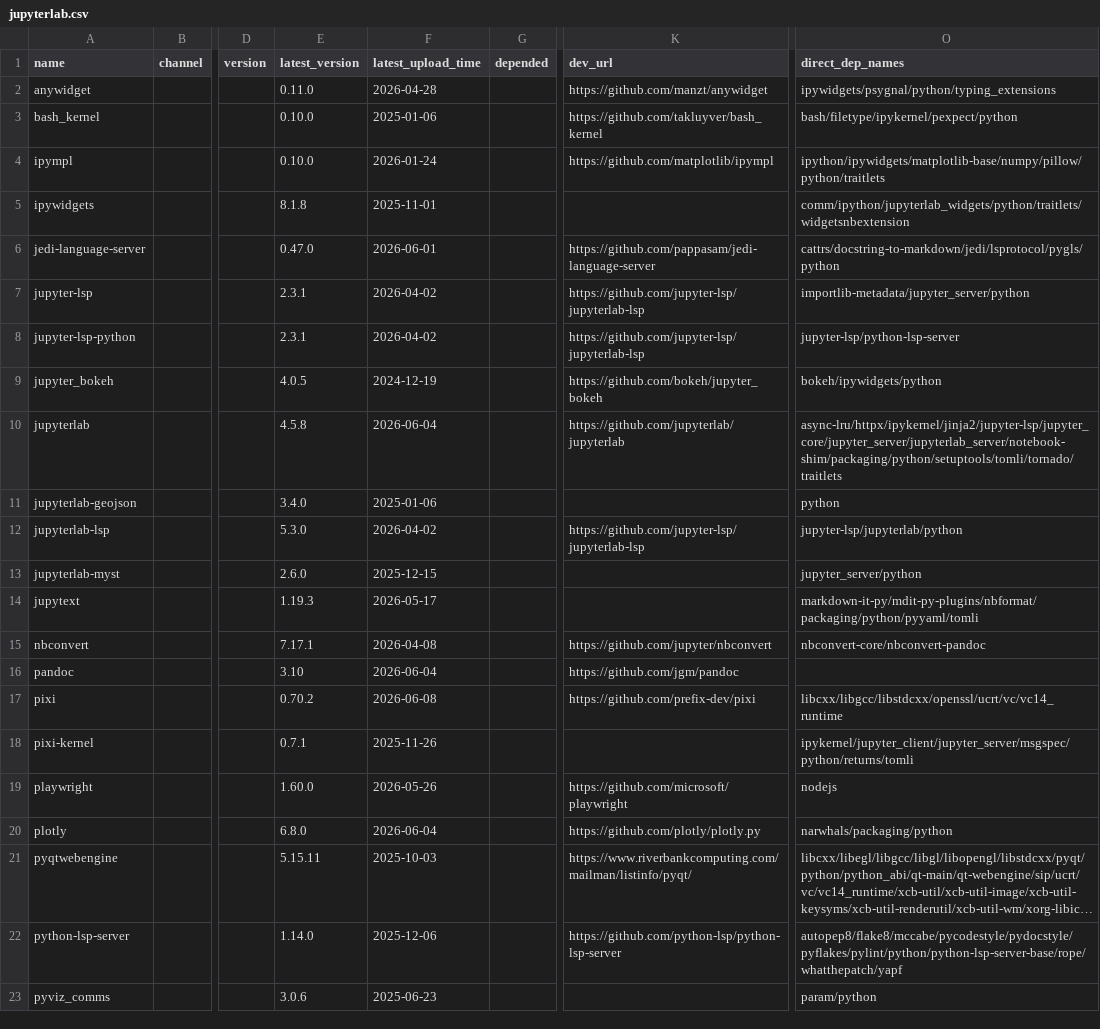
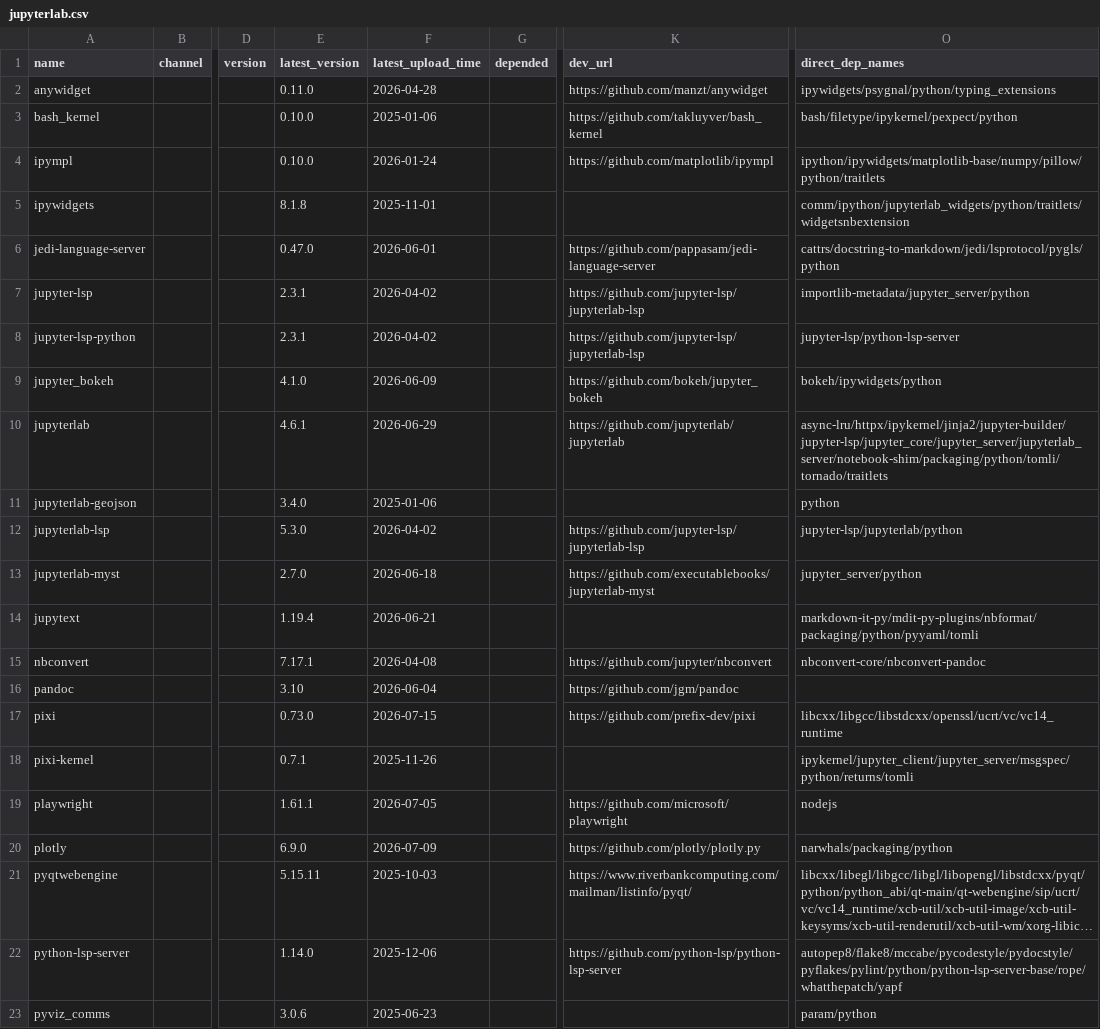
Before and after one commit to ickc/bootstrapping-os-environments, a CSV file: conda/jupyterlab.csv, drawn as a sheet; only a part is shown, gaps mark what is left out; long unchanged cells end in …; the diff names each change by its address in the sheet, - before the commit and + after, or states it on an @@ line.

```diff
--- a/conda/jupyterlab.csv
+++ b/conda/jupyterlab.csv
-E9 (latest_version): 4.0.5
+E9 (latest_version): 4.1.0
-F9 (latest_upload_time): 2024-12-19
+F9 (latest_upload_time): 2026-06-09
-E10 (latest_version): 4.5.8
+E10 (latest_version): 4.6.1
-F10 (latest_upload_time): 2026-06-04
+F10 (latest_upload_time): 2026-06-29
-O10 (direct_dep_names): async-lru/httpx/ipykernel/jinja2/jupyter-lsp/jupyter_core/jupyter_server/jupyterlab_server/notebook-shim/packaging/python/setuptools/tomli/tornado/traitlets
+O10 (direct_dep_names): async-lru/httpx/ipykernel/jinja2/jupyter-builder/jupyter-lsp/jupyter_core/jupyter_server/jupyterlab_server/notebook-shim/packaging/python/tomli/tornado/traitlets
-E13 (latest_version): 2.6.0
+E13 (latest_version): 2.7.0
-F13 (latest_upload_time): 2025-12-15
+F13 (latest_upload_time): 2026-06-18
-K13 (dev_url): (empty)
+K13 (dev_url): https://github.com/executablebooks/jupyterlab-myst
-E14 (latest_version): 1.19.3
+E14 (latest_version): 1.19.4
-F14 (latest_upload_time): 2026-05-17
+F14 (latest_upload_time): 2026-06-21
-E17 (latest_version): 0.70.2
+E17 (latest_version): 0.73.0
-F17 (latest_upload_time): 2026-06-08
+F17 (latest_upload_time): 2026-07-15
-E19 (latest_version): 1.60.0
+E19 (latest_version): 1.61.1
-F19 (latest_upload_time): 2026-05-26
+F19 (latest_upload_time): 2026-07-05
-E20 (latest_version): 6.8.0
+E20 (latest_version): 6.9.0
-F20 (latest_upload_time): 2026-06-04
+F20 (latest_upload_time): 2026-07-09
```
Also changed, not shown: conda/conda.csv, conda/system.csv, 5 other files.
